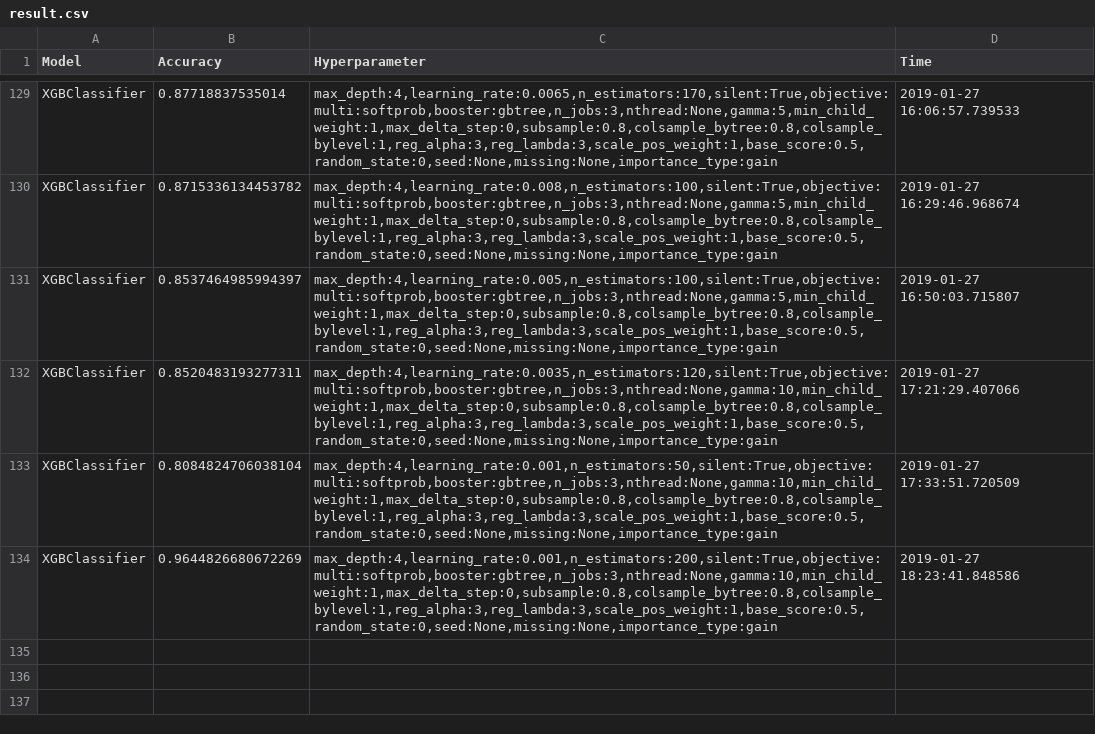
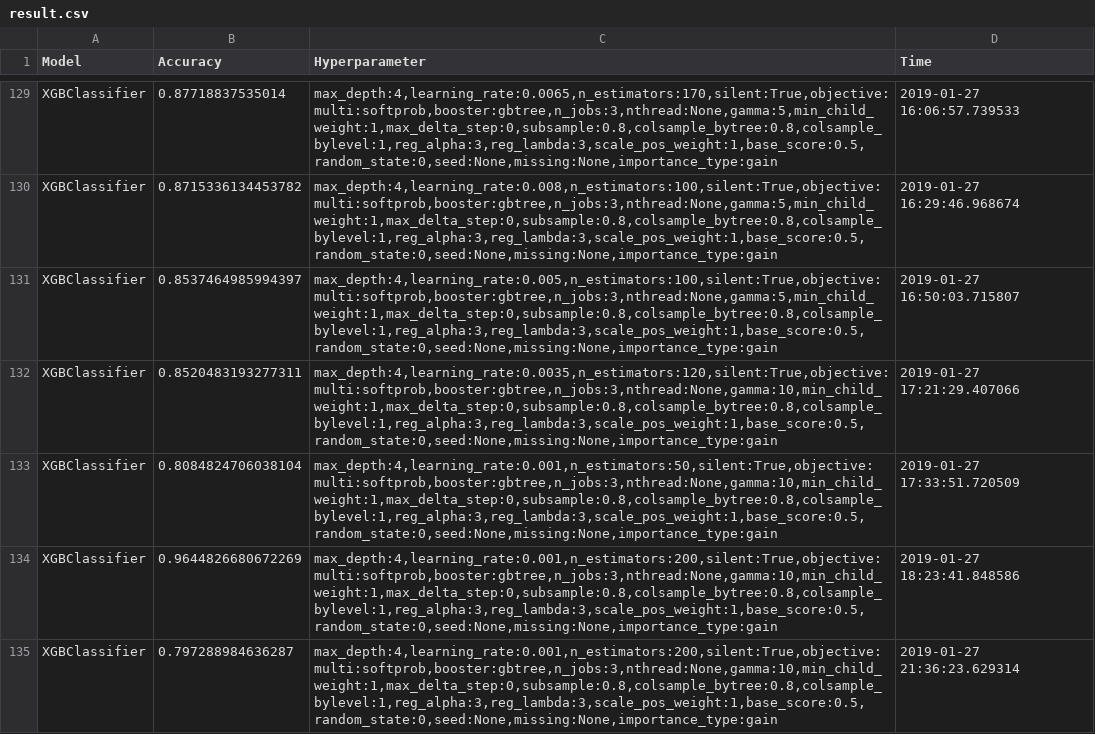
Before and after one commit to choijaewon959/PwC_Datalympics, a CSV file: Evaluation/result.csv, drawn as a sheet; only a part is shown, gaps mark what is left out; the diff names each change by its address in the sheet, - before the commit and + after, or states it on an @@ line.

```diff
--- a/Evaluation/result.csv
+++ b/Evaluation/result.csv
+row 135: XGBClassifier | 0.797288984636287 | max_depth:4,learning_rate:0.001,n_estimators:200,silent:True,objective:multi:softprob,booster:gbtree,n_jobs:3,nthread:None,gamma:10,min_child_weight:1,max_delta_step:0,subsample:0.8,colsample_bytree:0.8,colsample_bylevel:1,reg_alpha:3,reg_lambda:3,scale_pos_weight:1,base_score:0.5,random_state:0,seed:None,missing:None,importance_type:gain | 2019-01-27 21:36:23.629314
```
Also changed, not shown: 8 other files.
